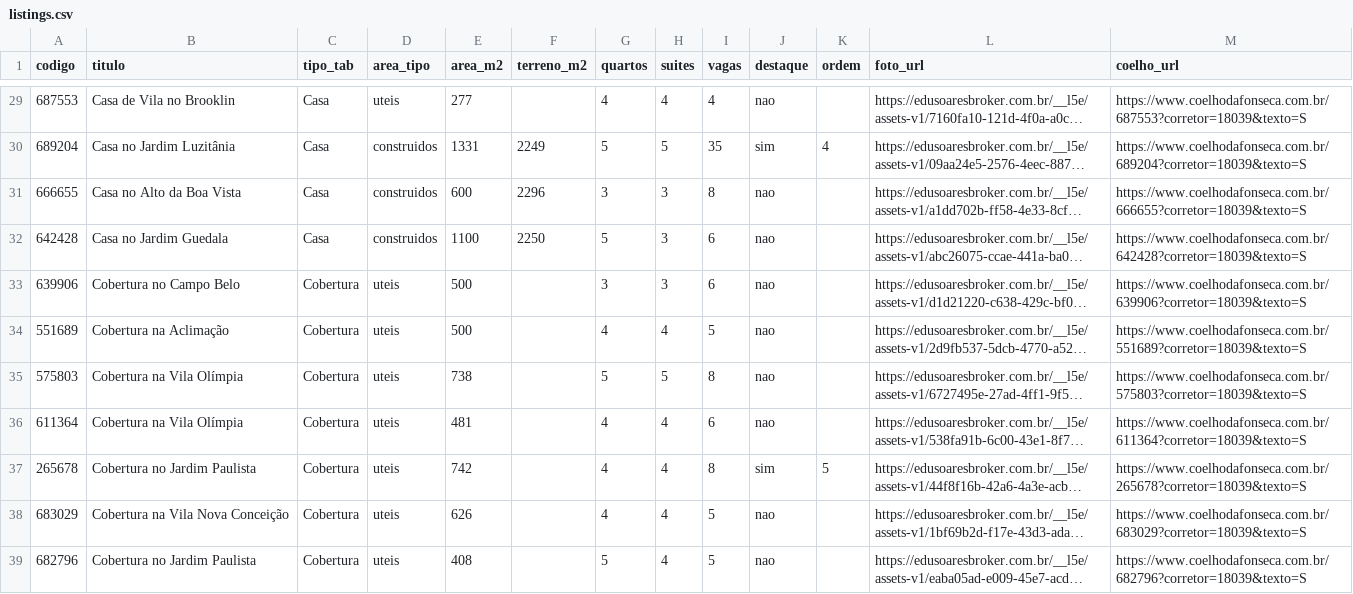
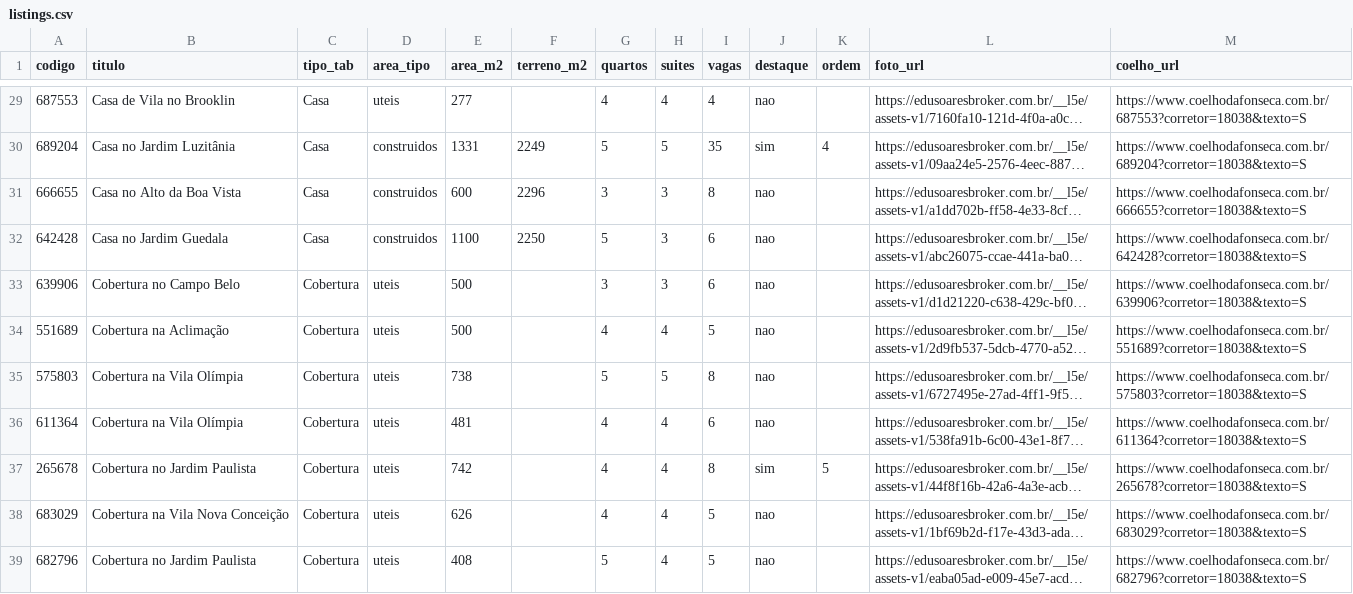
Before and after one commit to RiqueYam/emoto_broker, a CSV file: data/listings.csv, drawn as a sheet; only a part is shown, gaps mark what is left out; long unchanged cells end in …; the diff covers the shown part only; the diff names each change by its address in the sheet, - before the commit and + after, or states it on an @@ line.

```diff
--- a/data/listings.csv
+++ b/data/listings.csv
-M29 (coelho_url): https://www.coelhodafonseca.com.br/687553?corretor=18039&texto=S
+M29 (coelho_url): https://www.coelhodafonseca.com.br/687553?corretor=18038&texto=S
-M30 (coelho_url): https://www.coelhodafonseca.com.br/689204?corretor=18039&texto=S
+M30 (coelho_url): https://www.coelhodafonseca.com.br/689204?corretor=18038&texto=S
-M31 (coelho_url): https://www.coelhodafonseca.com.br/666655?corretor=18039&texto=S
+M31 (coelho_url): https://www.coelhodafonseca.com.br/666655?corretor=18038&texto=S
-M32 (coelho_url): https://www.coelhodafonseca.com.br/642428?corretor=18039&texto=S
+M32 (coelho_url): https://www.coelhodafonseca.com.br/642428?corretor=18038&texto=S
-M33 (coelho_url): https://www.coelhodafonseca.com.br/639906?corretor=18039&texto=S
+M33 (coelho_url): https://www.coelhodafonseca.com.br/639906?corretor=18038&texto=S
-M34 (coelho_url): https://www.coelhodafonseca.com.br/551689?corretor=18039&texto=S
+M34 (coelho_url): https://www.coelhodafonseca.com.br/551689?corretor=18038&texto=S
-M35 (coelho_url): https://www.coelhodafonseca.com.br/575803?corretor=18039&texto=S
+M35 (coelho_url): https://www.coelhodafonseca.com.br/575803?corretor=18038&texto=S
-M36 (coelho_url): https://www.coelhodafonseca.com.br/611364?corretor=18039&texto=S
+M36 (coelho_url): https://www.coelhodafonseca.com.br/611364?corretor=18038&texto=S
-M37 (coelho_url): https://www.coelhodafonseca.com.br/265678?corretor=18039&texto=S
+M37 (coelho_url): https://www.coelhodafonseca.com.br/265678?corretor=18038&texto=S
-M38 (coelho_url): https://www.coelhodafonseca.com.br/683029?corretor=18039&texto=S
+M38 (coelho_url): https://www.coelhodafonseca.com.br/683029?corretor=18038&texto=S
-M39 (coelho_url): https://www.coelhodafonseca.com.br/682796?corretor=18039&texto=S
+M39 (coelho_url): https://www.coelhodafonseca.com.br/682796?corretor=18038&texto=S
```
Also changed, not shown: 37 edited cells elsewhere in this file, 10 other files.
